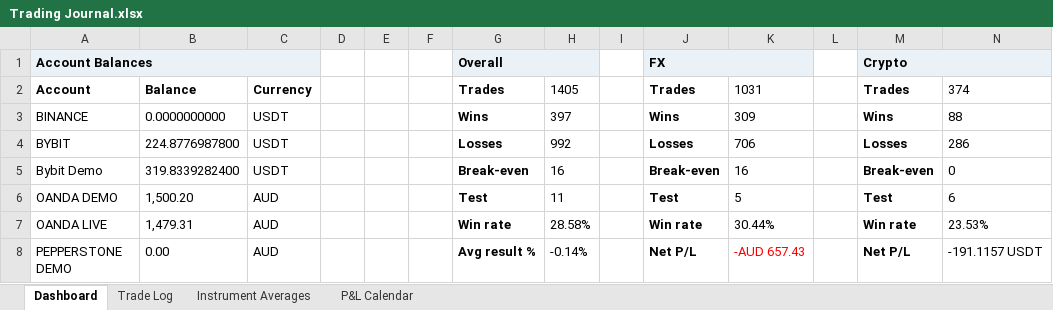
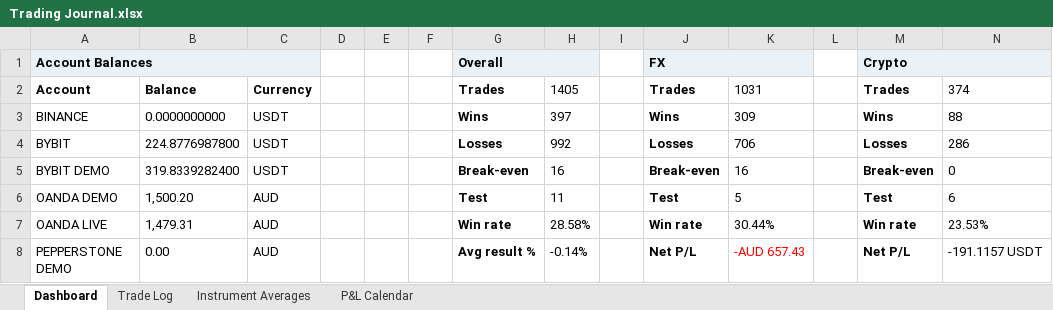
Before and after one commit to alexpsym/CODEX, an Excel workbook: journal/Trading Journal.xlsx, sheet Dashboard, drawn as a sheet; only a part is shown; values as stored, in another font and other column widths than the file's, no borders; conditional formats not drawn; the diff names each change by its address in the sheet, - before the commit and + after, or states it on an @@ line.

Commit message:
Update trading journal state

```diff
--- a/journal/Trading Journal.xlsx (sheet Dashboard)
+++ b/journal/Trading Journal.xlsx (sheet Dashboard)
-A5: Bybit Demo
+A5: BYBIT DEMO
```
